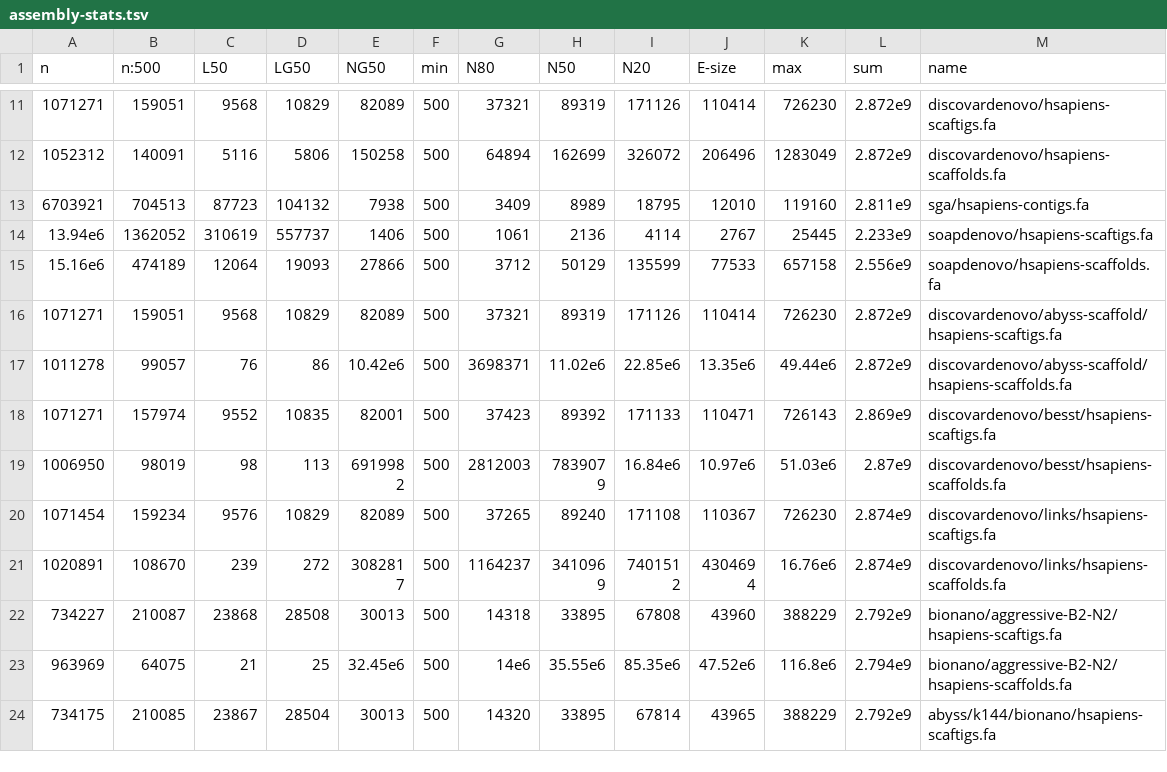
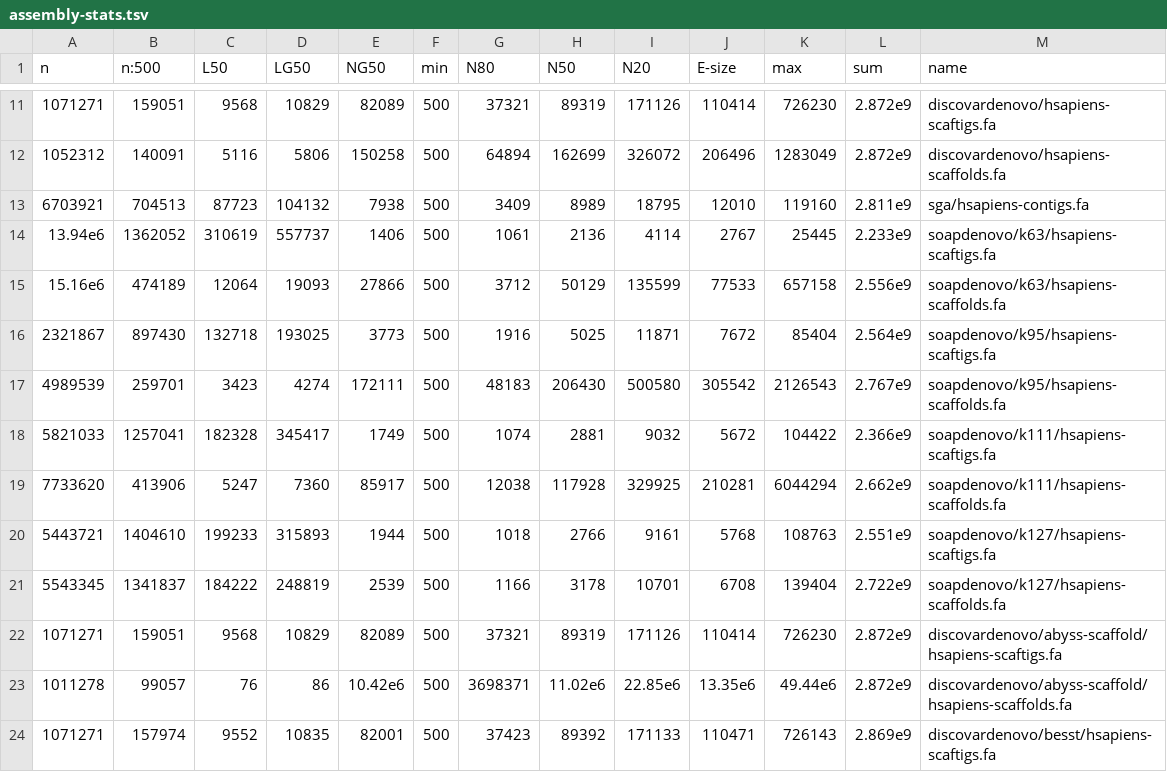
Before and after one commit to bcgsc/abyss-2.0-giab, a TSV file: assembly-stats.tsv, drawn as a sheet; only a part is shown, gaps mark what is left out; the shorter side is filled out with more unchanged rows.

Commit message:
Regenerate assembly-stats.tsv samtobreak.tsv
Add soapdenovo/k95 and soapdenovo/k111

```diff
--- a/assembly-stats.tsv
+++ b/assembly-stats.tsv
@@ -13,4 +13,10 @@ n	n:500	L50	LG50	NG50	min	N80	N50	N20	E-size	max	sum	name
 6703921	704513	87723	104132	7938	500	3409	8989	18795	12010	119160	2.811e9	sga/hsapiens-contigs.fa
-13.94e6	1362052	310619	557737	1406	500	1061	2136	4114	2767	25445	2.233e9	soapdenovo/hsapiens-scaftigs.fa
-15.16e6	474189	12064	19093	27866	500	3712	50129	135599	77533	657158	2.556e9	soapdenovo/hsapiens-scaffolds.fa
+13.94e6	1362052	310619	557737	1406	500	1061	2136	4114	2767	25445	2.233e9	soapdenovo/k63/hsapiens-scaftigs.fa
+15.16e6	474189	12064	19093	27866	500	3712	50129	135599	77533	657158	2.556e9	soapdenovo/k63/hsapiens-scaffolds.fa
+2321867	897430	132718	193025	3773	500	1916	5025	11871	7672	85404	2.564e9	soapdenovo/k95/hsapiens-scaftigs.fa
+4989539	259701	3423	4274	172111	500	48183	206430	500580	305542	2126543	2.767e9	soapdenovo/k95/hsapiens-scaffolds.fa
+5821033	1257041	182328	345417	1749	500	1074	2881	9032	5672	104422	2.366e9	soapdenovo/k111/hsapiens-scaftigs.fa
+7733620	413906	5247	7360	85917	500	12038	117928	329925	210281	6044294	2.662e9	soapdenovo/k111/hsapiens-scaffolds.fa
+5443721	1404610	199233	315893	1944	500	1018	2766	9161	5768	108763	2.551e9	soapdenovo/k127/hsapiens-scaftigs.fa
+5543345	1341837	184222	248819	2539	500	1166	3178	10701	6708	139404	2.722e9	soapdenovo/k127/hsapiens-scaffolds.fa
 1071271	159051	9568	10829	82089	500	37321	89319	171126	110414	726230	2.872e9	discovardenovo/abyss-scaffold/hsapiens-scaftigs.fa
```
Also changed, not shown: samtobreak.tsv.
